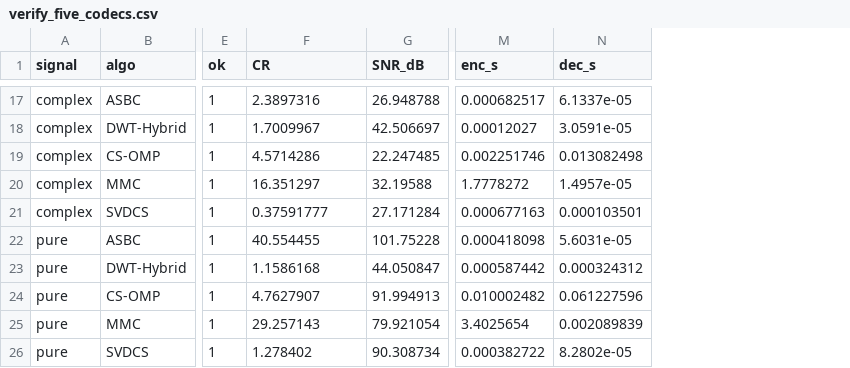
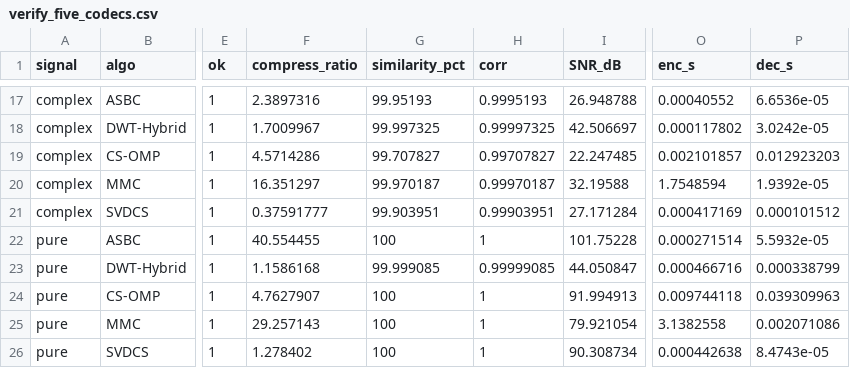
Before and after one commit to qjx1122/ewcr-waveform-tool, a CSV file: c/results/verify_five_codecs.csv, drawn as a sheet; only a part is shown, gaps mark what is left out; addresses are those after the commit; the diff covers the shown part only; the diff names each change by its address in the sheet, - before the commit and + after, or states it on an @@ line.

```diff
--- a/c/results/verify_five_codecs.csv
+++ b/c/results/verify_five_codecs.csv
+column G (similarity_pct), rows 17-26: 99.95193 | 99.997325 | 99.707827 | 99.970187 | 99.903951 | 100 | 99.999085 | 100 | 100 | 100
+column H (corr), rows 17-26: 0.9995193 | 0.99997325 | 0.99707827 | 0.99970187 | 0.99903951 | 1 | 0.99999085 | 1 | 1 | 1
-F1: CR
+F1: compress_ratio
-O17 (enc_s): 0.000682517
+O17 (enc_s): 0.00040552
-P17 (dec_s): 6.1337e-05
+P17 (dec_s): 6.6536e-05
-O18 (enc_s): 0.00012027
+O18 (enc_s): 0.000117802
-P18 (dec_s): 3.0591e-05
+P18 (dec_s): 3.0242e-05
-O19 (enc_s): 0.002251746
+O19 (enc_s): 0.002101857
-P19 (dec_s): 0.013082498
+P19 (dec_s): 0.012923203
-O20 (enc_s): 1.7778272
+O20 (enc_s): 1.7548594
-P20 (dec_s): 1.4957e-05
+P20 (dec_s): 1.9392e-05
-O21 (enc_s): 0.000677163
+O21 (enc_s): 0.000417169
-P21 (dec_s): 0.000103501
+P21 (dec_s): 0.000101512
-O22 (enc_s): 0.000418098
+O22 (enc_s): 0.000271514
-P22 (dec_s): 5.6031e-05
+P22 (dec_s): 5.5932e-05
-O23 (enc_s): 0.000587442
+O23 (enc_s): 0.000466716
-P23 (dec_s): 0.000324312
+P23 (dec_s): 0.000338799
-O24 (enc_s): 0.010002482
+O24 (enc_s): 0.009744118
-P24 (dec_s): 0.061227596
+P24 (dec_s): 0.039309963
-O25 (enc_s): 3.4025654
+O25 (enc_s): 3.1382558
-P25 (dec_s): 0.002089839
+P25 (dec_s): 0.002071086
-O26 (enc_s): 0.000382722
+O26 (enc_s): 0.000442638
-P26 (dec_s): 8.2802e-05
+P26 (dec_s): 8.4743e-05
```
Also changed, not shown: 30 edited cells elsewhere in this file, c/results/verify_field_data.csv, 7 other files.
